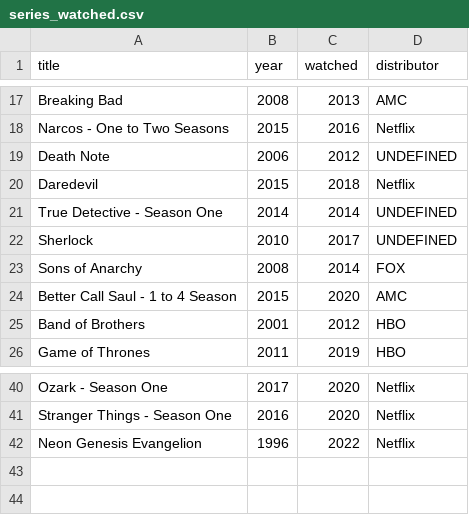
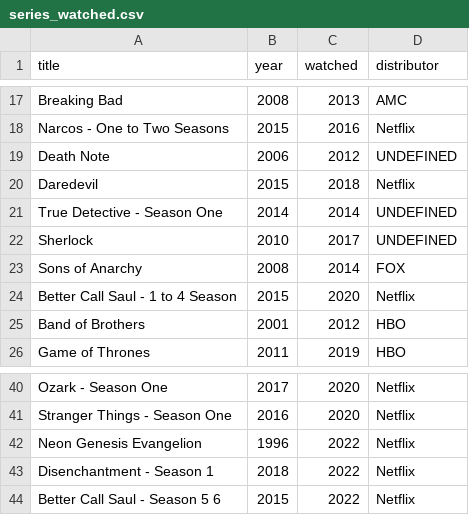
Before and after one commit to andredarcie/my-life-data, a CSV file: data/series/series_watched.csv, drawn as a sheet; only a part is shown, gaps mark what is left out.

Commit message:
Update series_watched.csv

```diff
--- a/data/series/series_watched.csv
+++ b/data/series/series_watched.csv
@@ -23,3 +23,3 @@ Sherlock, 2010, 2017, UNDEFINED
 Sons of Anarchy, 2008, 2014, FOX
-Better Call Saul - 1 to 4 Season, 2015, 2020, AMC
+Better Call Saul - 1 to 4 Season, 2015, 2020, Netflix
 Band of Brothers, 2001, 2012, HBO
@@ -42 +42,3 @@ Stranger Things - Season One, 2016, 2020, Netflix
 Neon Genesis Evangelion, 1996, 2022, Netflix
+Disenchantment - Season 1, 2018, 2022, Netflix
+Better Call Saul - Season 5 6, 2015, 2022, Netflix
```
